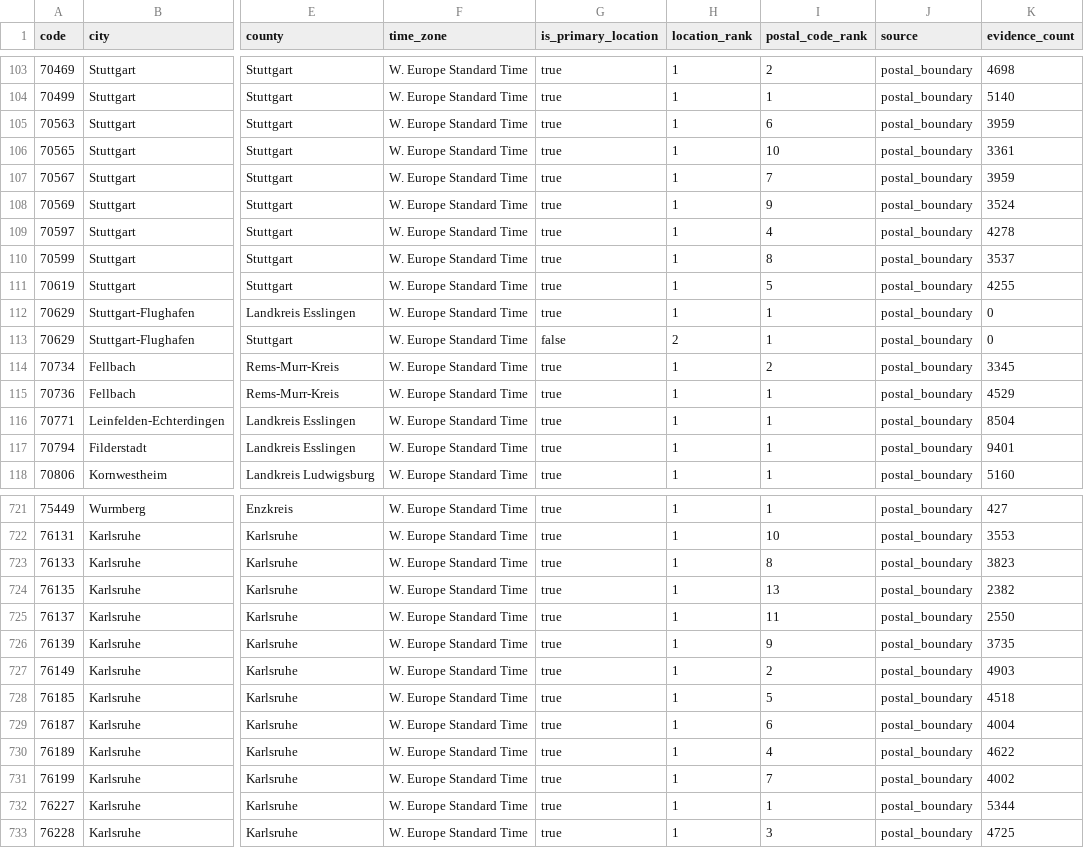
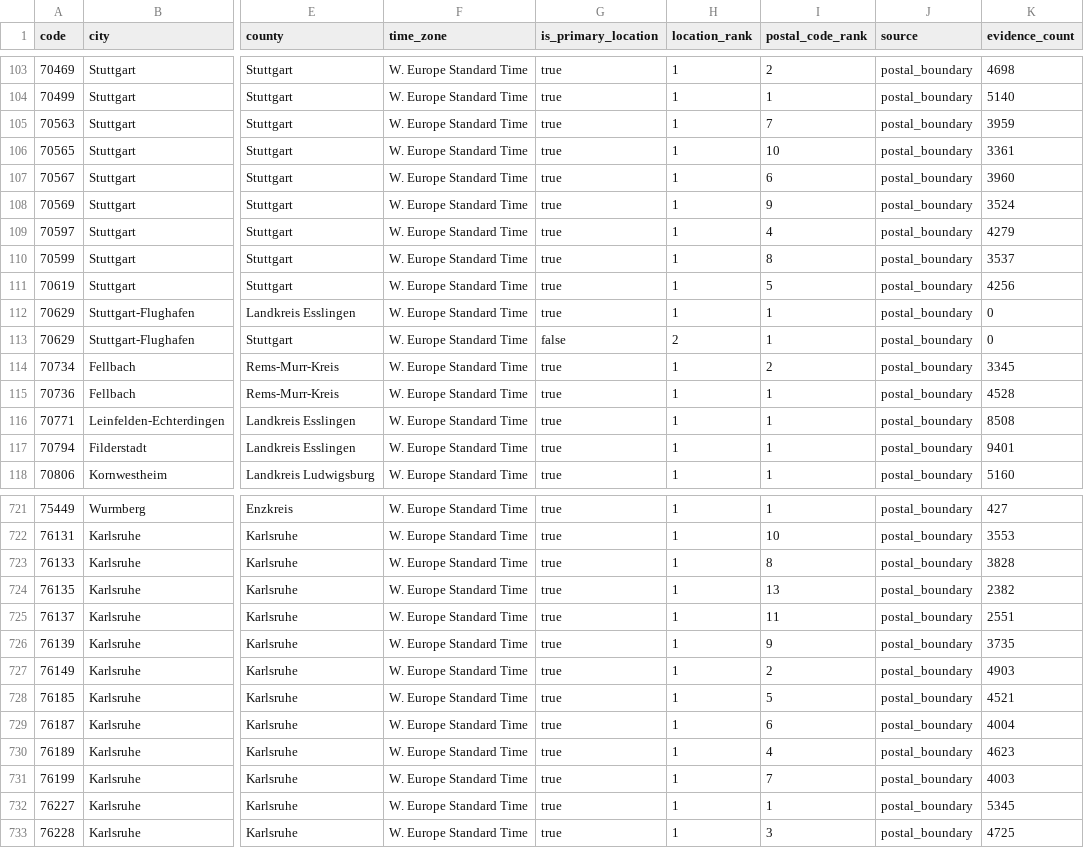
Before and after one commit to Schoenfeld-Solutions/open-postal-codes, a CSV file: data/regional/v1/de/post_code/baden-wuerttemberg.csv, drawn as a sheet; only a part is shown, gaps mark what is left out; the diff covers the shown part only; the diff names each change by its address in the sheet, - before the commit and + after, or states it on an @@ line.

```diff
--- a/data/regional/v1/de/post_code/baden-wuerttemberg.csv
+++ b/data/regional/v1/de/post_code/baden-wuerttemberg.csv
-I105 (postal_code_rank): 6
+I105 (postal_code_rank): 7
-I107 (postal_code_rank): 7
+I107 (postal_code_rank): 6
-K107 (evidence_count): 3959
+K107 (evidence_count): 3960
-K109 (evidence_count): 4278
+K109 (evidence_count): 4279
-K111 (evidence_count): 4255
+K111 (evidence_count): 4256
-K115 (evidence_count): 4529
+K115 (evidence_count): 4528
-K116 (evidence_count): 8504
+K116 (evidence_count): 8508
-K723 (evidence_count): 3823
+K723 (evidence_count): 3828
-K725 (evidence_count): 2550
+K725 (evidence_count): 2551
-K728 (evidence_count): 4518
+K728 (evidence_count): 4521
-K730 (evidence_count): 4622
+K730 (evidence_count): 4623
-K731 (evidence_count): 4002
+K731 (evidence_count): 4003
-K732 (evidence_count): 5344
+K732 (evidence_count): 5345
```
Also changed, not shown: 108 edited cells elsewhere in this file, data/regional/v1/de/post_code/bayern.csv, data/regional/v1/de/post_code/berlin.csv, 25 other files.
